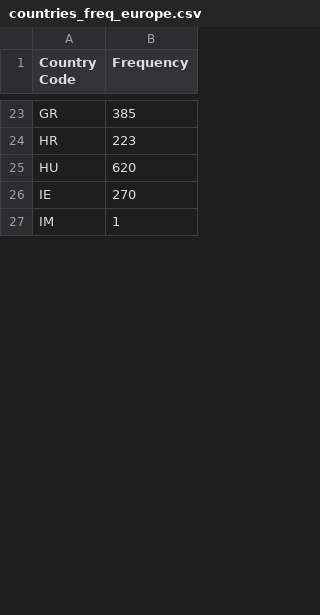
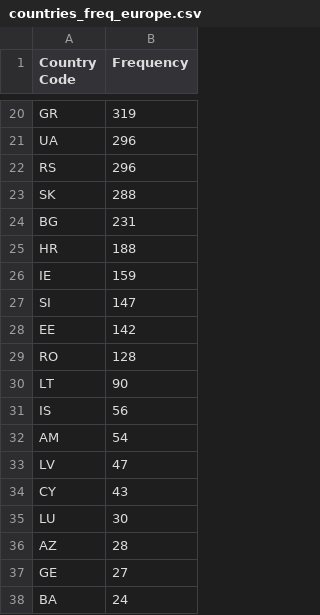
Before and after one commit to AgentschapPlantentuinMeise/Mapping-taxonomists, a CSV file: reports/figures/countries_freq_europe.csv, drawn as a sheet; only a part is shown, gaps mark what is left out; the shorter side is filled out with more unchanged rows; removed rows and columns are numbered as before the commit, all else as after; the diff covers the shown part only; the diff names each change by its address in the sheet, - before the commit and + after, or states it on an @@ line.

```diff
--- a/reports/figures/countries_freq_europe.csv
+++ b/reports/figures/countries_freq_europe.csv
-B20 (Frequency): 385
+B20 (Frequency): 319
+row 21: UA | 296
+row 22: RS | 296
+row 23: SK | 288
+row 24: BG | 231
-B25 (Frequency): 223
+B25 (Frequency): 188
-row 25: HU | 620
-B26 (Frequency): 270
+B26 (Frequency): 159
+row 27: SI | 147
+row 28: EE | 142
+row 29: RO | 128
+row 30: LT | 90
+row 31: IS | 56
+row 32: AM | 54
+row 33: LV | 47
+row 34: CY | 43
+row 35: LU | 30
+row 36: AZ | 28
+row 37: GE | 27
+row 38: BA | 24
```
Also changed, not shown: 25 added rows, 40 removed rows and 3 edited cells elsewhere in this file, reports/figures/countries_freq_all.csv, 14 other files.
